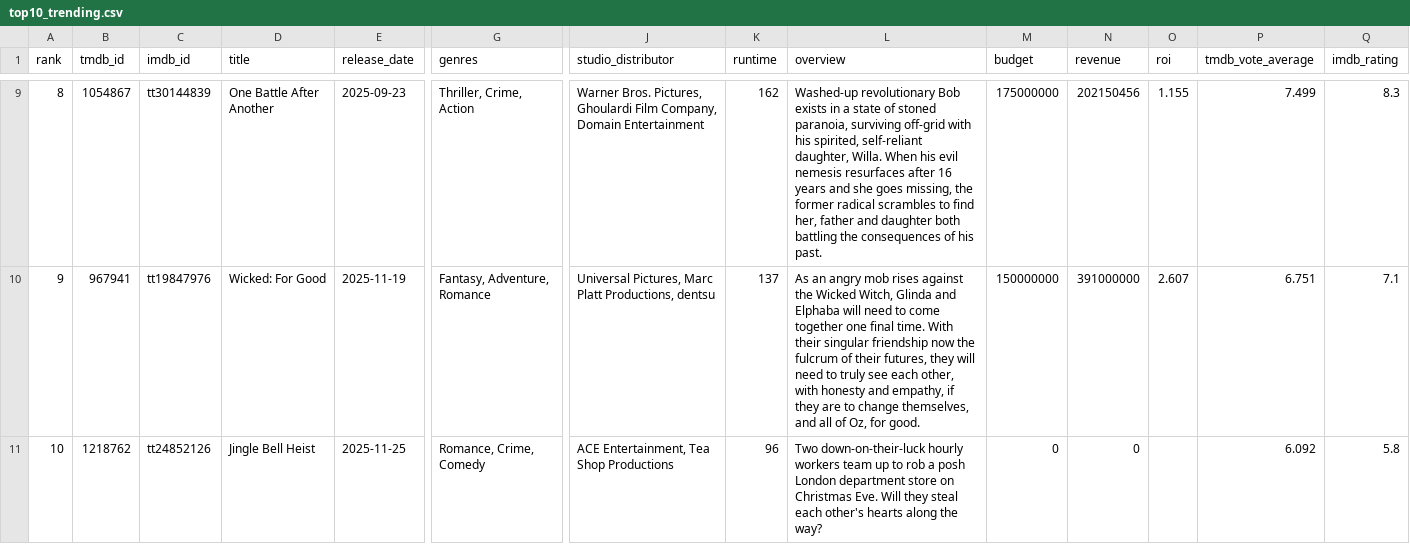
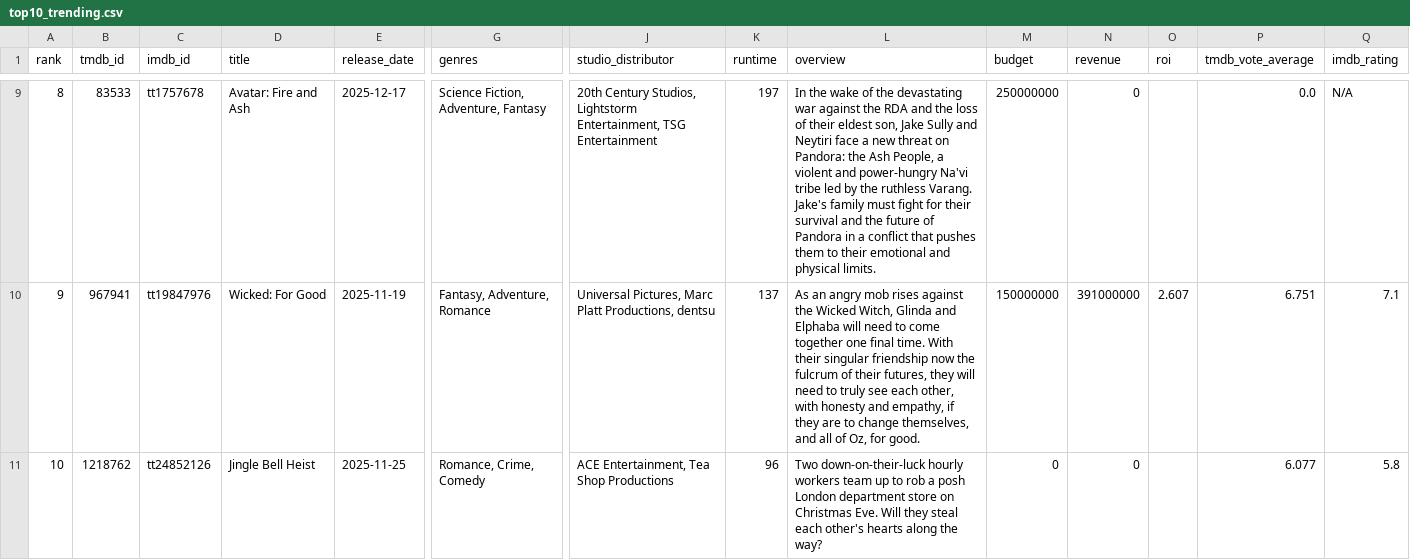
Before and after one commit to minhHuy-Truong/Movie, a CSV file: top10_trending.csv, drawn as a sheet; only a part is shown, gaps mark what is left out; the diff covers the shown part only; the diff names each change by its address in the sheet, - before the commit and + after, or states it on an @@ line.

```diff
--- a/top10_trending.csv
+++ b/top10_trending.csv
-B9 (tmdb_id): 1054867
+B9 (tmdb_id): 83533
-C9 (imdb_id): tt30144839
+C9 (imdb_id): tt1757678
-D9 (title): One Battle After Another
+D9 (title): Avatar: Fire and Ash
-E9 (release_date): 2025-09-23
+E9 (release_date): 2025-12-17
-G9 (genres): Thriller, Crime, Action
+G9 (genres): Science Fiction, Adventure, Fantasy
-J9 (studio_distributor): Warner Bros. Pictures, Ghoulardi Film Company, Domain Entertainment
+J9 (studio_distributor): 20th Century Studios, Lightstorm Entertainment, TSG Entertainment
-K9 (runtime): 162
+K9 (runtime): 197
-L9 (overview): Washed-up revolutionary Bob exists in a state of stoned paranoia, surviving off-grid with his spirited, self-reliant daughter, Willa. When his evil nemesis resurfaces after 16 years and she goes missing, the former radical scrambles to find her, father and daughter both battling the consequences of his past.
+L9 (overview): In the wake of the devastating war against the RDA and the loss of their eldest son, Jake Sully and Neytiri face a new threat on Pandora: the Ash People, a violent and power-hungry Na'vi tribe led by the ruthless Varang. Jake's family must fight for their survival and the future of Pandora in a conflict that pushes them to their emotional and physical limits.
-M9 (budget): 175000000
+M9 (budget): 250000000
-N9 (revenue): 202150456
+N9 (revenue): 0
-O9 (roi): 1.155
+O9 (roi): (empty)
-P9 (tmdb_vote_average): 7.499
+P9 (tmdb_vote_average): 0.0
-Q9 (imdb_rating): 8.3
+Q9 (imdb_rating): N/A
-P11 (tmdb_vote_average): 6.092
+P11 (tmdb_vote_average): 6.077
```
Also changed, not shown: 1 added row, 1 removed row and 31 edited cells elsewhere in this file, 1 other file.
